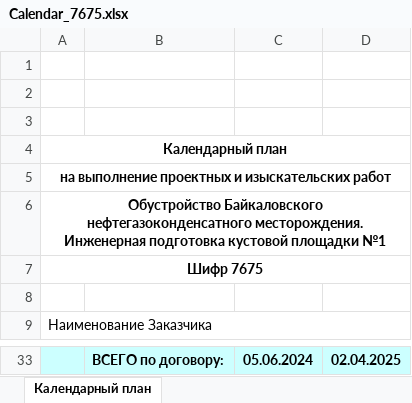
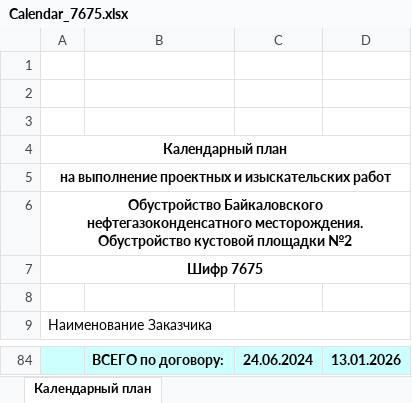
Before and after one commit to TagirM/Calendar_Project_API, an Excel workbook: log-service/downloads_calendar/Calendar_7675.xlsx, sheet Календарный план, drawn as a sheet; only a part is shown, gaps mark what is left out; values as stored, in another font and other column widths than the file's, no borders; addresses are those after the commit; the diff covers the shown part only; the diff names each change by its address in the sheet, - before the commit and + after, or states it on an @@ line.

```diff
--- a/log-service/downloads_calendar/Calendar_7675.xlsx (sheet Календарный план)
+++ b/log-service/downloads_calendar/Calendar_7675.xlsx (sheet Календарный план)
-A6: …нефтегазоконденсатного месторождения. Инженерная подготовка кустовой площадки №1
+A6: …нефтегазоконденсатного месторождения. Обустройство кустовой площадки №2
-C84: 05.06.2024
+C84: 24.06.2024
-D84: 02.04.2025
+D84: 13.01.2026
```
Also changed, not shown: 51 added rows and 32 edited cells elsewhere in this sheet, log-service/downloads_calendar/Calendar_8322.xlsx, log-service/downloads_calendar/First_Level_Schedule_7675.xlsx, 39 other files.
